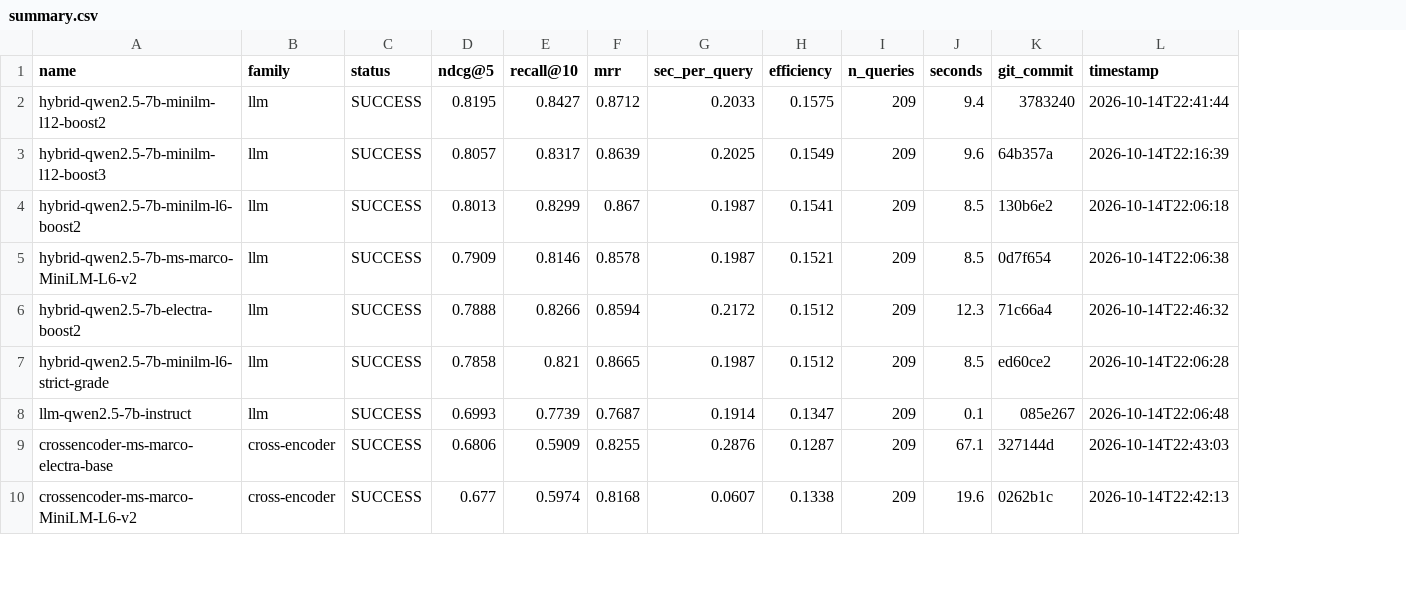
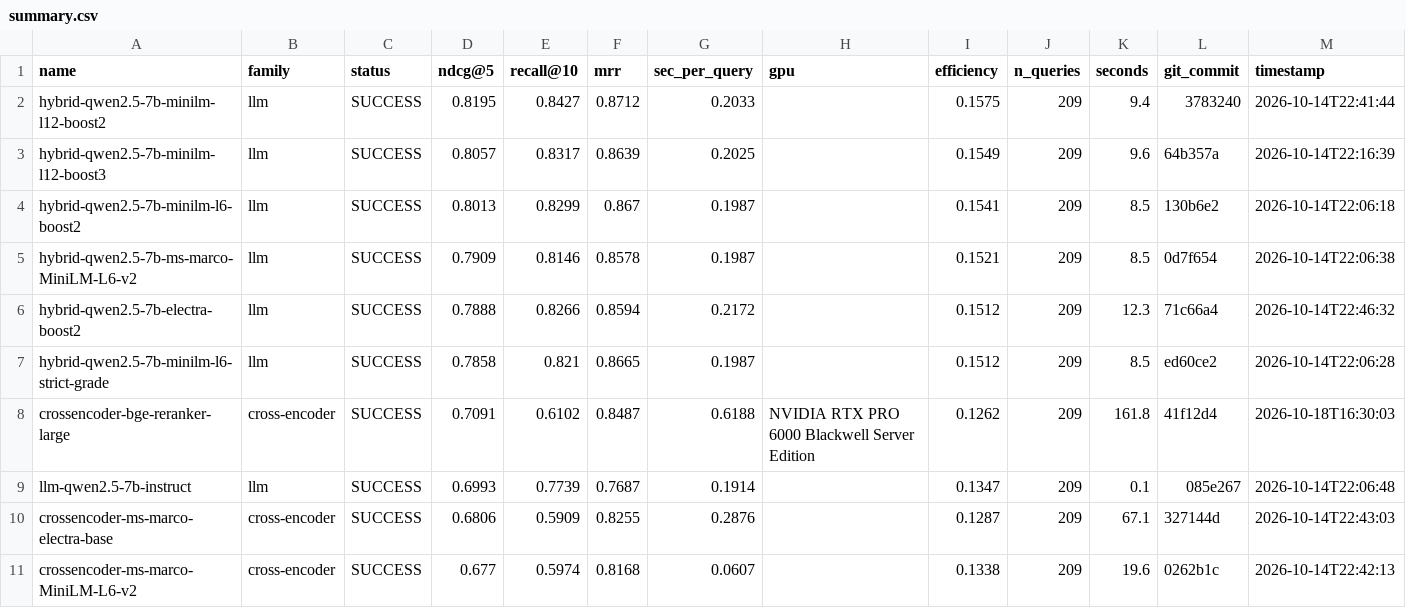
Before and after one commit to ahsank/restaurant-search, a CSV file: research/agent/summary.csv, drawn as a sheet; only a part is shown; rows hold the shown columns only; the diff names each change by its address in the sheet, - before the commit and + after, or states it on an @@ line.

Commit message:
Agent iter 54: run_experiment crossencoder-bge-reranker-large

```diff
--- a/research/agent/summary.csv
+++ b/research/agent/summary.csv
+column H (gpu), empty
+row 8: crossencoder-bge-reranker-large | cross-encoder | SUCCESS | 0.7091 | 0.6102 | 0.8487 | 0.6188 | NVIDIA RTX PRO 6000 Blackwell Server Edition | 0.1262 | 209 | 161.8 | 41f12d4 | 2026-10-18T16:30:03
```
Also changed, not shown: 5 other files.
